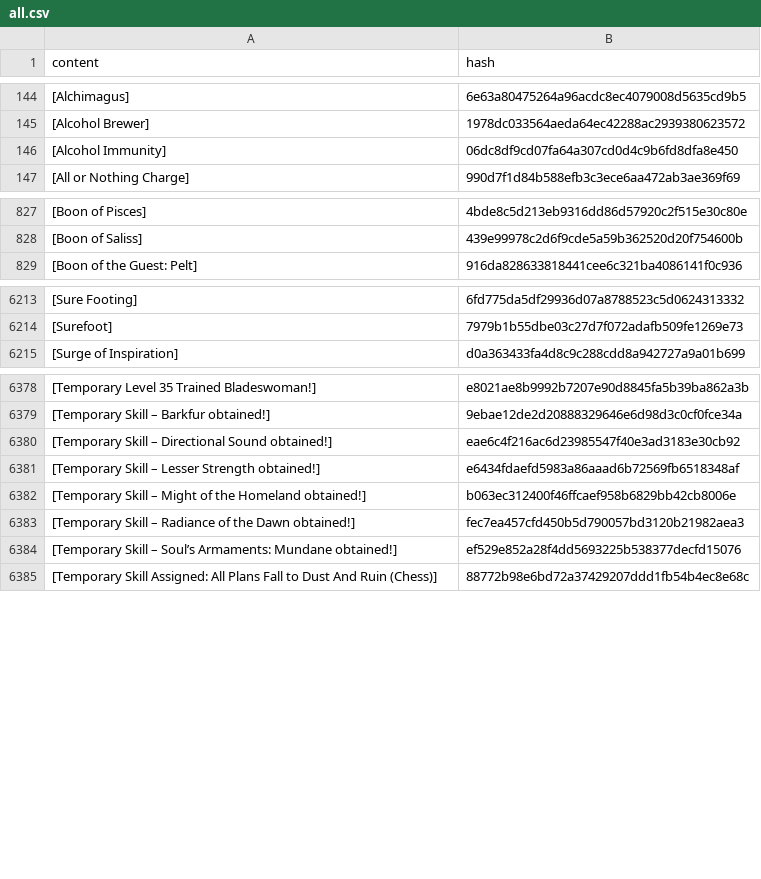
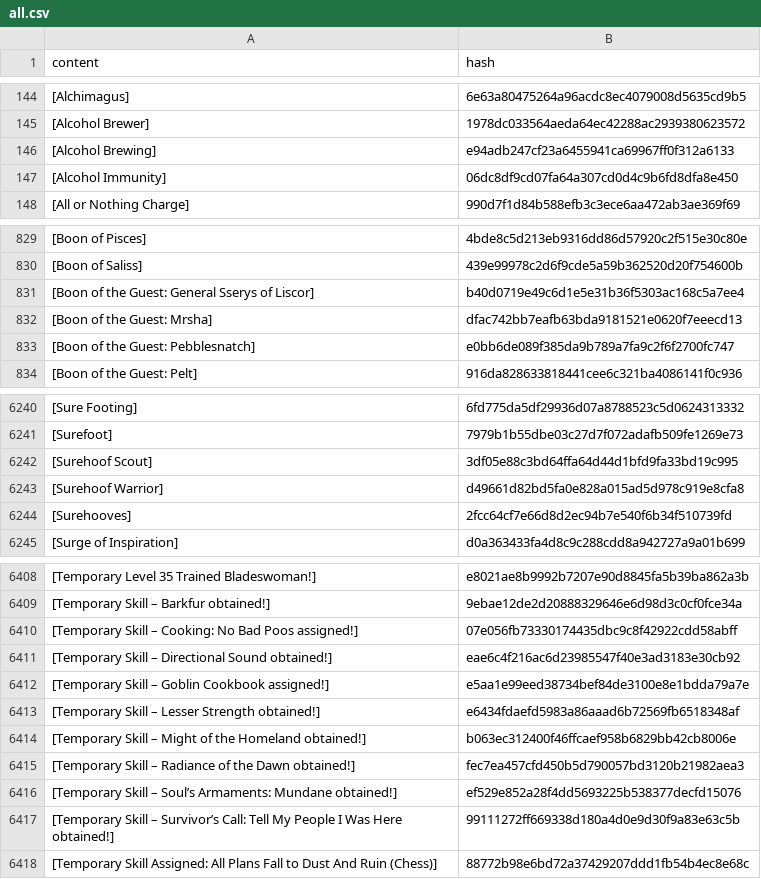
Before and after one commit to wandering-inndex/seed-data, a CSV file: data/brackets/all.csv, drawn as a sheet; only a part is shown, gaps mark what is left out; the diff covers the shown part only.

Commit message:
data(brackets): add data for chapter 634

```diff
--- a/data/brackets/all.csv
+++ b/data/brackets/all.csv
@@ -145,2 +145,3 @@ content|hash
 [Alcohol Brewer]|1978dc033564aeda64ec42288ac2939380623572
+[Alcohol Brewing]|e94adb247cf23a6455941ca69967ff0f312a6133
 [Alcohol Immunity]|06dc8df9cd07fa64a307cd0d4c9b6fd8dfa8e450
@@ -828,2 +830,5 @@ content|hash
 [Boon of Saliss]|439e99978c2d6f9cde5a59b362520d20f754600b
+[Boon of the Guest: General Sserys of Liscor]|b40d0719e49c6d1e5e31b36f5303ac168c5a7ee4
+[Boon of the Guest: Mrsha]|dfac742bb7eafb63bda9181521e0620f7eeecd13
+[Boon of the Guest: Pebblesnatch]|e0bb6de089f385da9b789a7fa9c2f6f2700fc747
 [Boon of the Guest: Pelt]|916da828633818441cee6c321ba4086141f0c936
@@ -6214,2 +6241,5 @@ content|hash
 [Surefoot]|7979b1b55dbe03c27d7f072adafb509fe1269e73
+[Surehoof Scout]|3df05e88c3bd64ffa64d44d1bfd9fa33bd19c995
+[Surehoof Warrior]|d49661d82bd5fa0e828a015ad5d978c919e8cfa8
+[Surehooves]|2fcc64cf7e66d8d2ec94b7e540f6b34f510739fd
 [Surge of Inspiration]|d0a363433fa4d8c9c288cdd8a942727a9a01b699
@@ -6379,3 +6409,5 @@ content|hash
 [Temporary Skill – Barkfur obtained!]|9ebae12de2d20888329646e6d98d3c0cf0fce34a
+[Temporary Skill – Cooking: No Bad Poos assigned!]|07e056fb73330174435dbc9c8f42922cdd58abff
 [Temporary Skill – Directional Sound obtained!]|eae6c4f216ac6d23985547f40e3ad3183e30cb92
+[Temporary Skill – Goblin Cookbook assigned!]|e5aa1e99eed38734bef84de3100e8e1bdda79a7e
 [Temporary Skill – Lesser Strength obtained!]|e6434fdaefd5983a86aaad6b72569fb6518348af
@@ -6384,2 +6416,3 @@ content|hash
 [Temporary Skill – Soul’s Armaments: Mundane obtained!]|ef529e852a28f4dd5693225b538377decfd15076
+[Temporary Skill – Survivor’s Call: Tell My People I Was Here obtained!]|99111272ff669338d180a4d0e9d30f9a83e63c5b
 [Temporary Skill Assigned: All Plans Fall to Dust And Ruin (Chess)]|88772b98e6bd72a37429207ddd1fb54b4ec8e68c
```
Also changed, not shown: 28 added rows elsewhere in this file, 6 other files.
